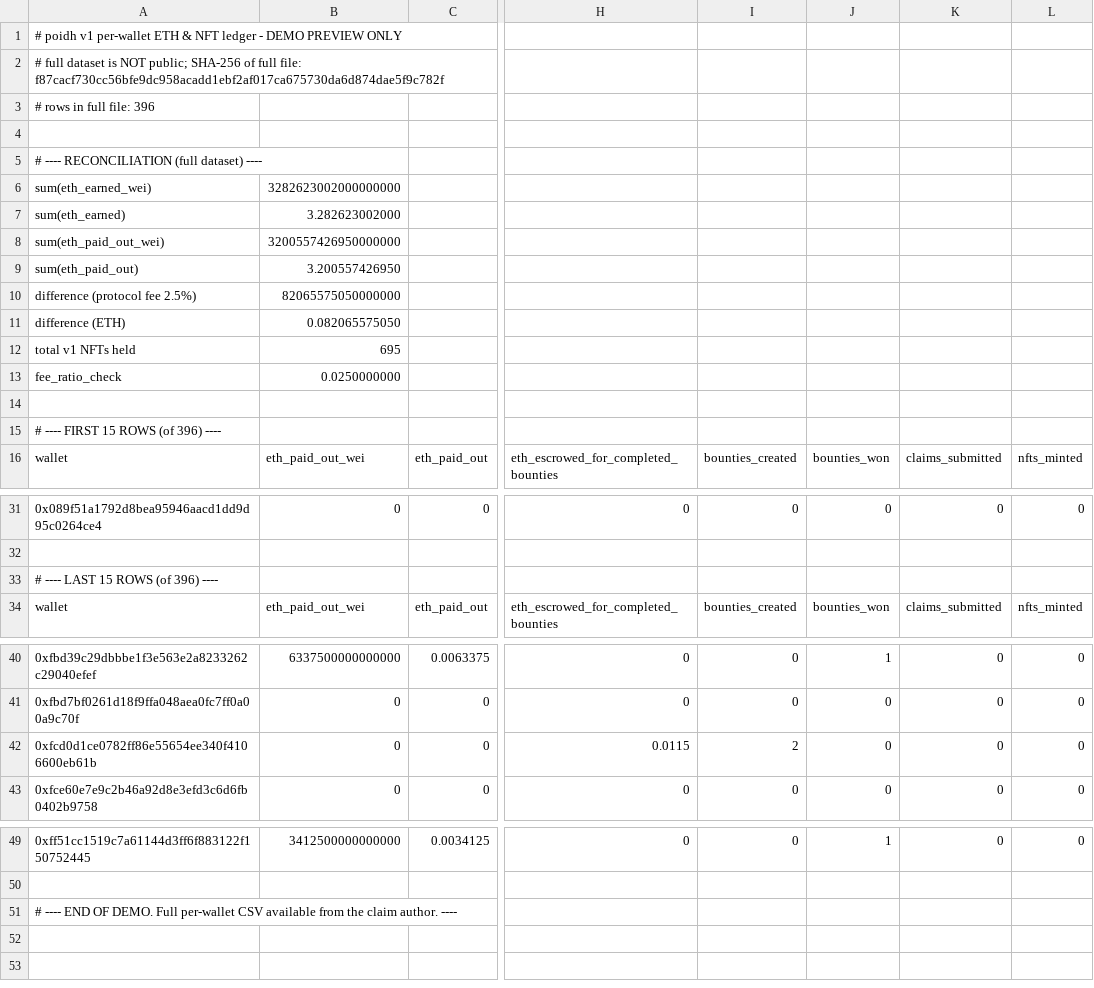
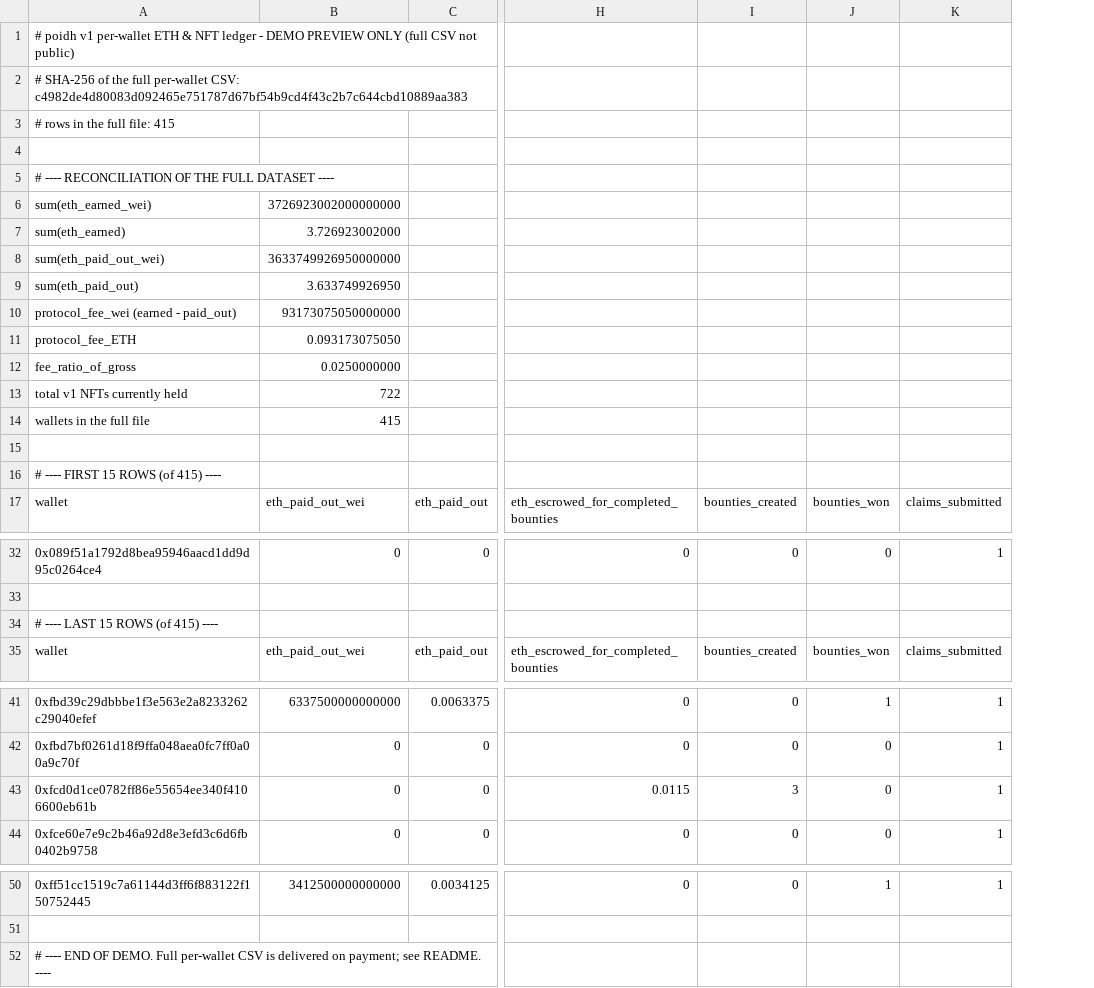
Before and after one commit to 9xj89gzrtw-hue/poidh-v1-data, a CSV file: poidh_v1_wallets_demo.csv, drawn as a sheet; only a part is shown, gaps mark what is left out; removed rows and columns are numbered as before the commit, all else as after; rows hold the shown columns only; the diff names each change by its address in the sheet, - before the commit and + after, or states it on an @@ line.

Commit message:
ledger v2: complete history (415 wallets, 722 NFTs), fee-reconciled; add verification findings on claim #8960/#8970

```diff
--- a/poidh_v1_wallets_demo.csv
+++ b/poidh_v1_wallets_demo.csv
-column K, row 16: claims_submitted; rows 31-34: 0 |  |  | claims_submitted; rows 40-43: all 0; row 49: 0
-column L, row 16: nfts_minted; rows 31-34: 0 |  |  | nfts_minted; rows 40-43: all 0; row 49: 0
+column K, row 17: claims_submitted; rows 32-35: 1 |  |  | claims_submitted; rows 41-44: all 1; row 50: 1
-A1: …PREVIEW ONLY
+A1: …PREVIEW ONLY (full CSV not public)
-A2: # full dataset is NOT public; SHA-256 of full file: f87cacf730cc56bfe9dc958acadd1ebf2af017ca675730da6d874dae5f9c782f
+A2: # SHA-256 of the full per-wallet CSV: c4982de4d80083d092465e751787d67bf54b9cd4f43c2b7c644cbd10889aa383
-A3: # rows in full file: 396
+A3: # rows in the full file: 415
-A5: # ---- RECONCILIATION (full dataset) ----
+A5: # ---- RECONCILIATION OF THE FULL DATASET ----
-B6: 3282623002000000000
+B6: 3726923002000000000
-B7: 3.282623002000
+B7: 3.726923002000
-B8: 3200557426950000000
+B8: 3633749926950000000
-B9: 3.200557426950
+B9: 3.633749926950
-row 10: difference (protocol fee 2.5%) | 82065575050000000
-row 11: difference (ETH) | 0.082065575050
-row 12: total v1 NFTs held | 695
+row 10: protocol_fee_wei (earned - paid_out) | 93173075050000000
+row 11: protocol_fee_ETH | 0.093173075050
-A12: fee_ratio_check
+A12: fee_ratio_of_gross
+row 13: total v1 NFTs currently held | 722
+row 14: wallets in the full file | 415
-A16: # ---- FIRST 15 ROWS (of 396) ----
+A16: # ---- FIRST 15 ROWS (of 415) ----
-A34: # ---- LAST 15 ROWS (of 396) ----
+A34: # ---- LAST 15 ROWS (of 415) ----
-I43: 2
+I43: 3
-A52: …per-wallet CSV available from the claim author. ----
+A52: …per-wallet CSV is delivered on payment; see README. ----
```
Also changed, not shown: 3 other files.
